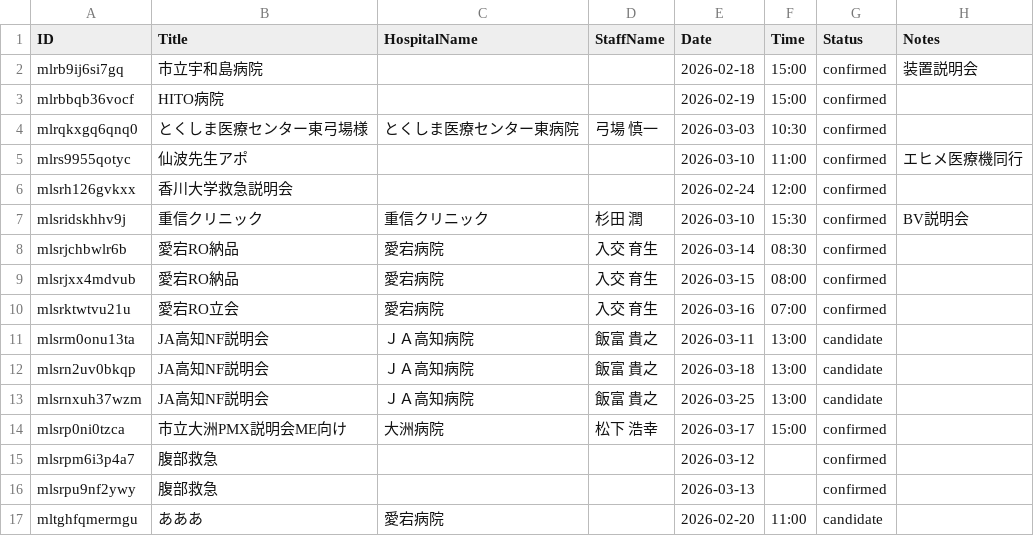
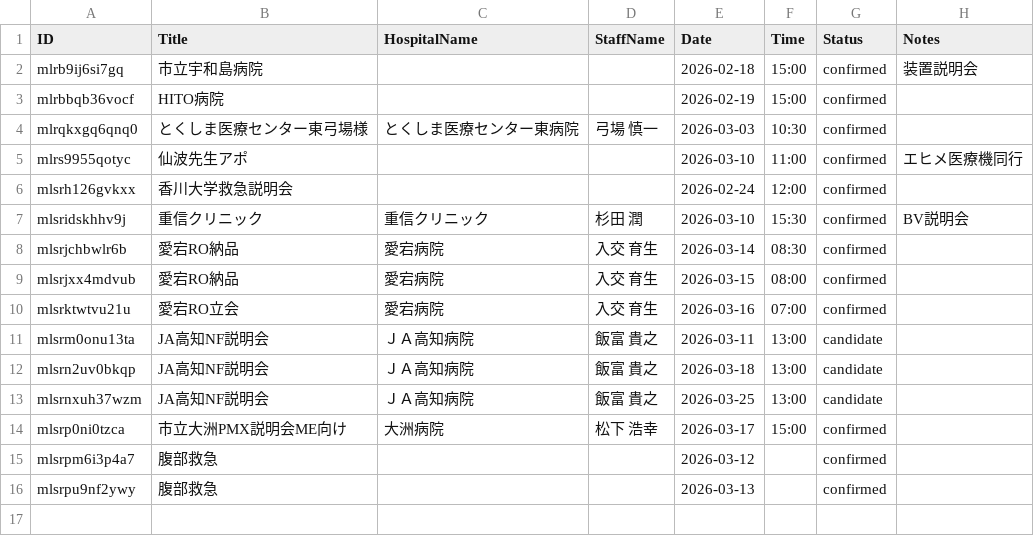
Before and after one commit to namishi9999-dot/hospital-manager, a CSV file: appointments.csv, drawn as a sheet; the diff names each change by its address in the sheet, - before the commit and + after, or states it on an @@ line.

Commit message:
Update appointments.csv

```diff
--- a/appointments.csv
+++ b/appointments.csv
-row 17: mltghfqmermgu | あああ | 愛宕病院 |  | 2026-02-20 | 11:00 | candidate
```
